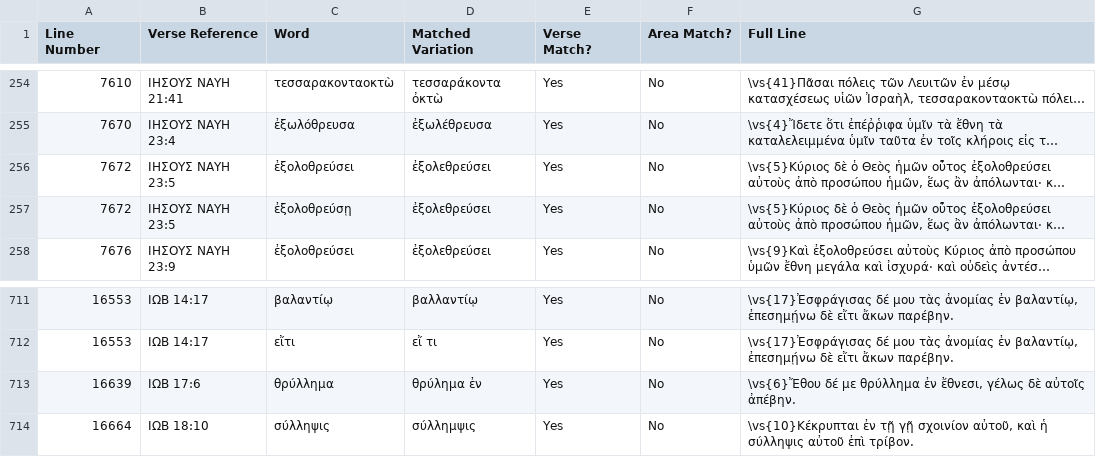
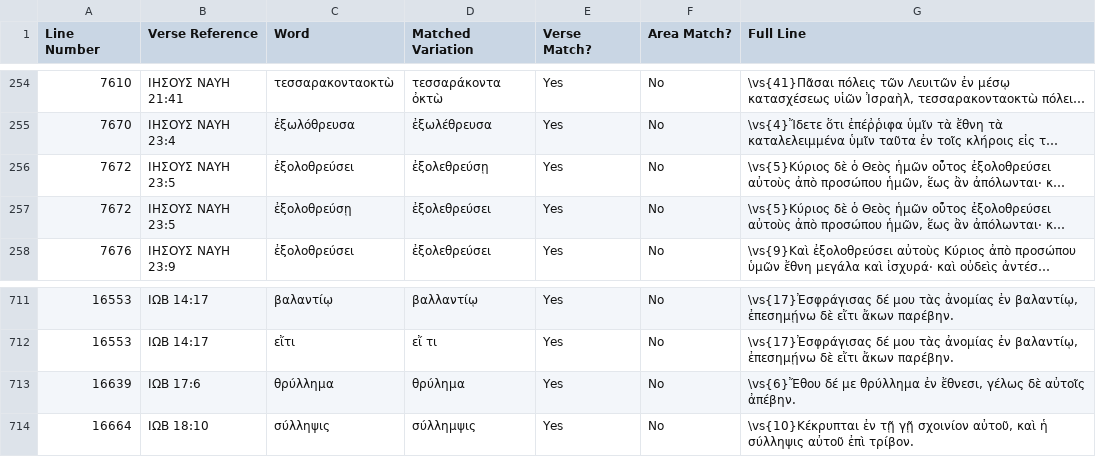
Before and after one commit to jjorloff1/brenton-lxx-error-finder, a TSV file: missing_words_legitimate_variations.tsv, drawn as a sheet; only a part is shown, gaps mark what is left out; long unchanged cells end in …; the diff names each change by its address in the sheet, - before the commit and + after, or states it on an @@ line.

```diff
--- a/missing_words_legitimate_variations.tsv
+++ b/missing_words_legitimate_variations.tsv
-D256 (Matched Variation): ἐξολεθρεύσει
+D256 (Matched Variation): ἐξολεθρεύσῃ
-D713 (Matched Variation): θρύλημα ἐν
+D713 (Matched Variation): θρύλημα
```
Also changed, not shown: word_corrections.tsv, 5 other files.
